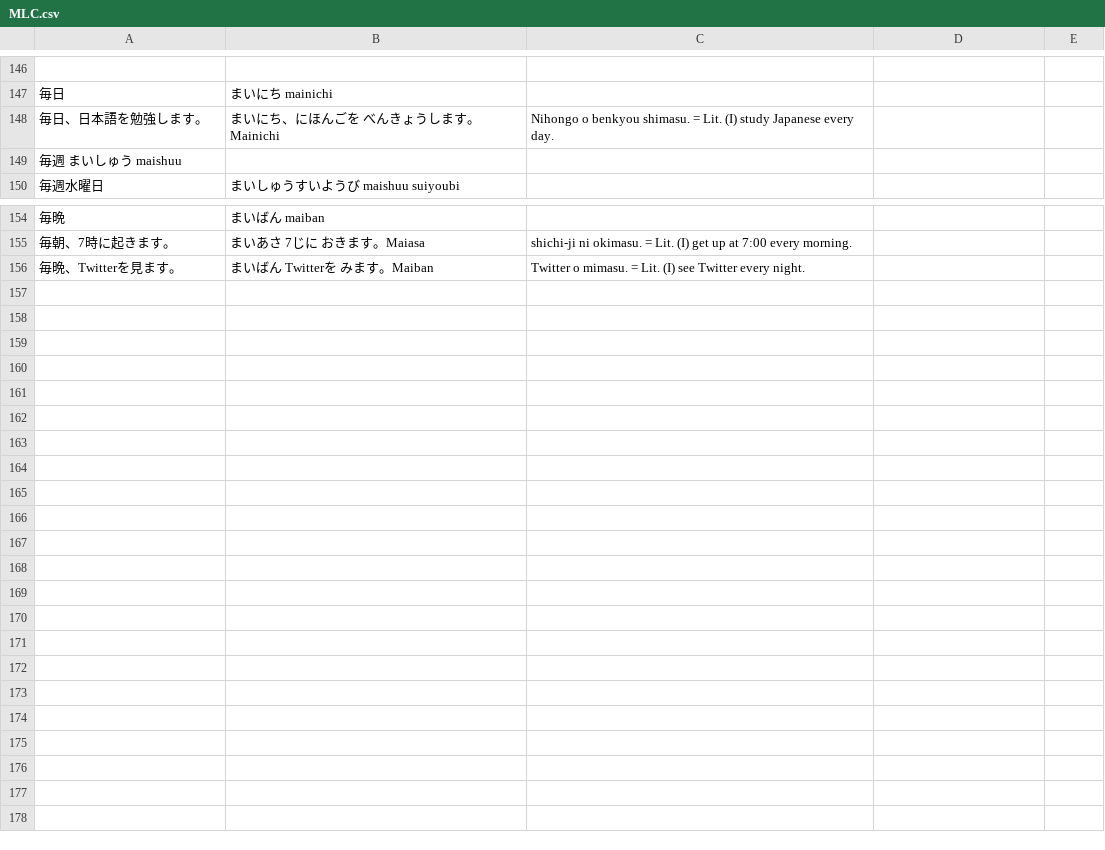
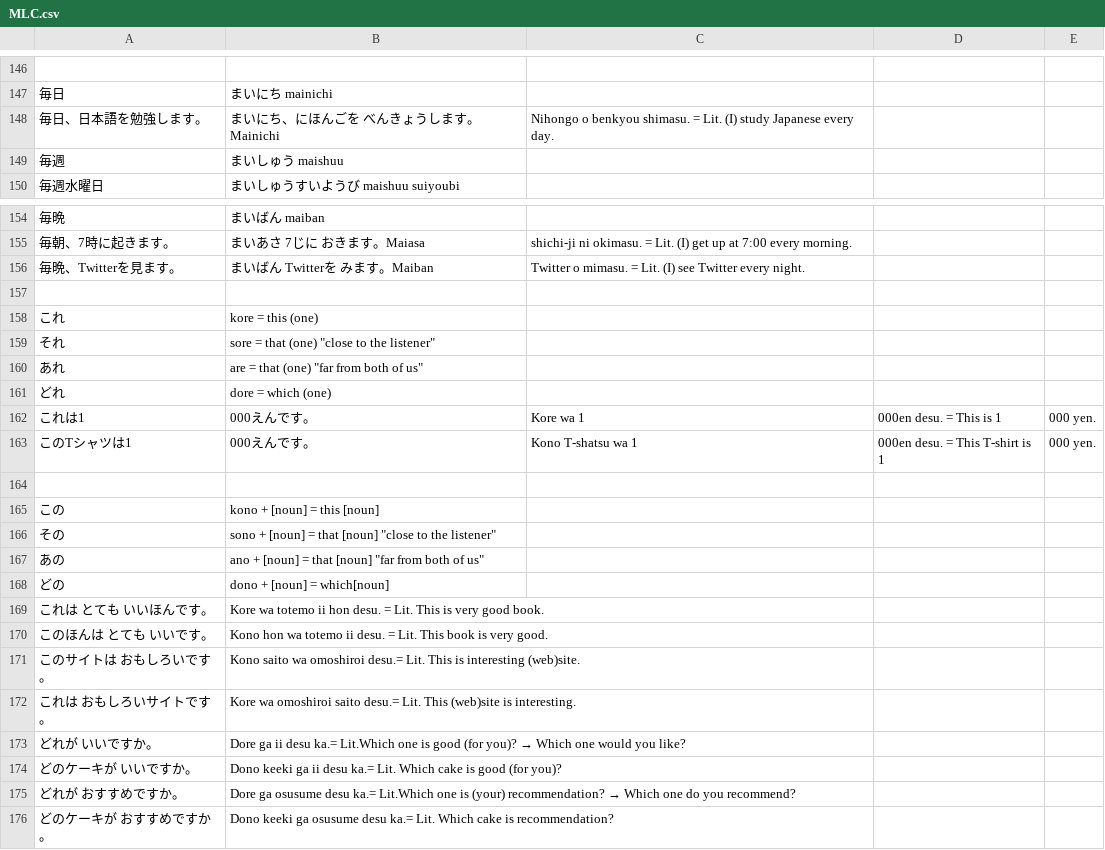
Before and after one commit to lzy060/lzy060.github.io, a CSV file: MLC.csv, drawn as a sheet; only a part is shown, gaps mark what is left out.

Commit message:
Update MLC.csv

```diff
--- a/MLC.csv
+++ b/MLC.csv
@@ -148,3 +148,3 @@
 毎日、日本語を勉強します。, まいにち、にほんごを　べんきょうします。Mainichi, Nihongo o benkyou shimasu. = Lit. (I) study Japanese every day.
-毎週 まいしゅう maishuu
+毎週, まいしゅう maishuu
 毎週水曜日, まいしゅうすいようび maishuu suiyoubi
@@ -156 +156,21 @@
 毎晩、Twitterを見ます。,まいばん　Twitterを　みます。Maiban, Twitter o mimasu. = Lit. (I) see Twitter every night.
+
+これ,　kore　= this (one)
+それ,　sore　= that (one) "close to the listener"
+あれ,　are　= that (one) "far from both of us"
+どれ,　dore　= which (one)
+これは1,000えんです。,Kore wa 1,000en desu. = This is 1,000 yen.
+このTシャツは1,000えんです。,Kono T-shatsu wa 1,000en desu. = This T-shirt is 1,000 yen.
+
+この, kono + [noun] = this [noun]
+その, sono + [noun] = that [noun] "close to the listener"
+あの, ano + [noun] = that [noun] "far from both of us"
+どの, dono + [noun] = which[noun]
+これは　とても　いいほんです。,Kore wa totemo ii hon desu. = Lit. This is very good book.
+このほんは　とても　いいです。,Kono hon wa totemo ii desu. = Lit. This book is very good.
+このサイトは　おもしろいです。,Kono saito wa omoshiroi desu.= Lit. This is interesting (web)site.
+これは　おもしろいサイトです。,Kore wa omoshiroi saito desu.= Lit. This (web)site is interesting.
+どれが　いいですか。,Dore ga ii desu ka.= Lit.Which one is good (for you)? → Which one would you like?
+どのケーキが　いいですか。,Dono keeki ga ii desu ka.= Lit. Which cake is good (for you)?
+どれが　おすすめですか。,Dore ga osusume desu ka.= Lit.Which one is (your) recommendation? → Which one do you recommend?
+どのケーキが　おすすめですか。,Dono keeki ga osusume desu ka.= Lit. Which cake is recommendation?
```
